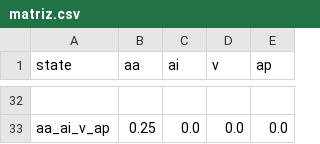
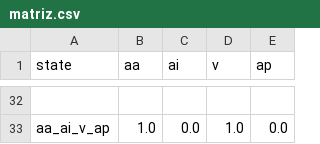
Before and after one commit to thaisviana/AlgPedia, a CSV file: matriz.csv, drawn as a sheet; only a part is shown, gaps mark what is left out; the diff covers the shown part only; the diff names each change by its address in the sheet, - before the commit and + after, or states it on an @@ line.

Commit message:
Melhorando codigo da geracao da matriz

```diff
--- a/matriz.csv
+++ b/matriz.csv
-B33 (aa): 0.25
+B33 (aa): 1.0
-D33 (v): 0.0
+D33 (v): 1.0
```
Also changed, not shown: 14 edited cells elsewhere in this file, 1 other file.
